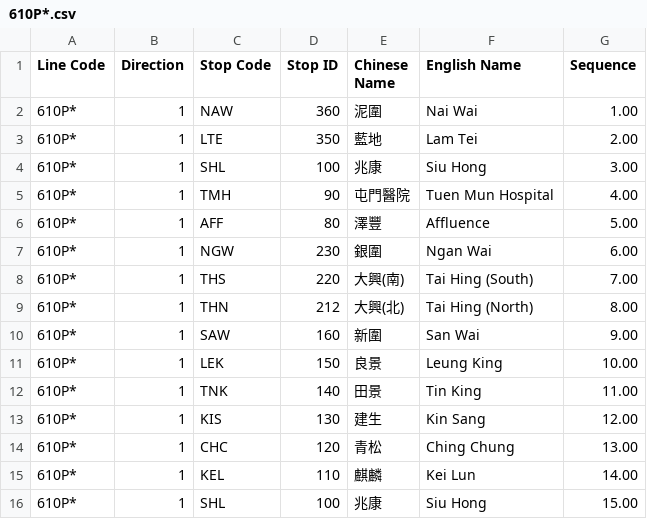
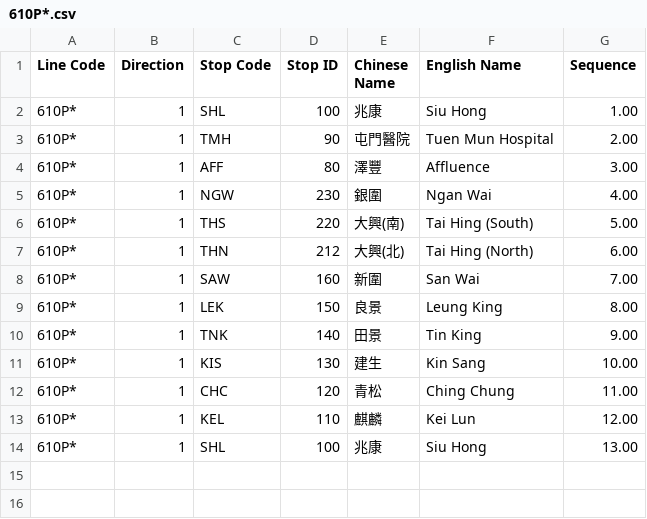
Before and after one commit to hkbus/notice, a CSV file: handmade_data/lightRail/610P*.csv, drawn as a sheet.

Commit message:
Update 610P*.csv

```diff
--- a/handmade_data/lightRail/610P*.csv
+++ b/handmade_data/lightRail/610P*.csv
@@ -1,16 +1,14 @@
 "Line Code","Direction","Stop Code","Stop ID","Chinese Name","English Name","Sequence"
-"610P*","1","NAW","360","泥圍","Nai Wai",1.00
-"610P*","1","LTE","350","藍地","Lam Tei",2.00
-"610P*","1","SHL","100","兆康","Siu Hong",3.00
-"610P*","1","TMH","90","屯門醫院","Tuen Mun Hospital",4.00
-"610P*","1","AFF","80","澤豐","Affluence",5.00
-"610P*","1","NGW","230","銀圍","Ngan Wai",6.00
-"610P*","1","THS","220","大興(南)","Tai Hing (South)",7.00
-"610P*","1","THN","212","大興(北)","Tai Hing (North)",8.00
-"610P*","1","SAW","160","新圍","San Wai",9.00
-"610P*","1","LEK","150","良景","Leung King",10.00
-"610P*","1","TNK","140","田景","Tin King",11.00
-"610P*","1","KIS","130","建生","Kin Sang",12.00
-"610P*","1","CHC","120","青松","Ching Chung",13.00
-"610P*","1","KEL","110","麒麟","Kei Lun",14.00
-"610P*","1","SHL","100","兆康","Siu Hong",15.00
+"610P*","1","SHL","100","兆康","Siu Hong",1.00
+"610P*","1","TMH","90","屯門醫院","Tuen Mun Hospital",2.00
+"610P*","1","AFF","80","澤豐","Affluence",3.00
+"610P*","1","NGW","230","銀圍","Ngan Wai",4.00
+"610P*","1","THS","220","大興(南)","Tai Hing (South)",5.00
+"610P*","1","THN","212","大興(北)","Tai Hing (North)",6.00
+"610P*","1","SAW","160","新圍","San Wai",7.00
+"610P*","1","LEK","150","良景","Leung King",8.00
+"610P*","1","TNK","140","田景","Tin King",9.00
+"610P*","1","KIS","130","建生","Kin Sang",10.00
+"610P*","1","CHC","120","青松","Ching Chung",11.00
+"610P*","1","KEL","110","麒麟","Kei Lun",12.00
+"610P*","1","SHL","100","兆康","Siu Hong",13.00
```
